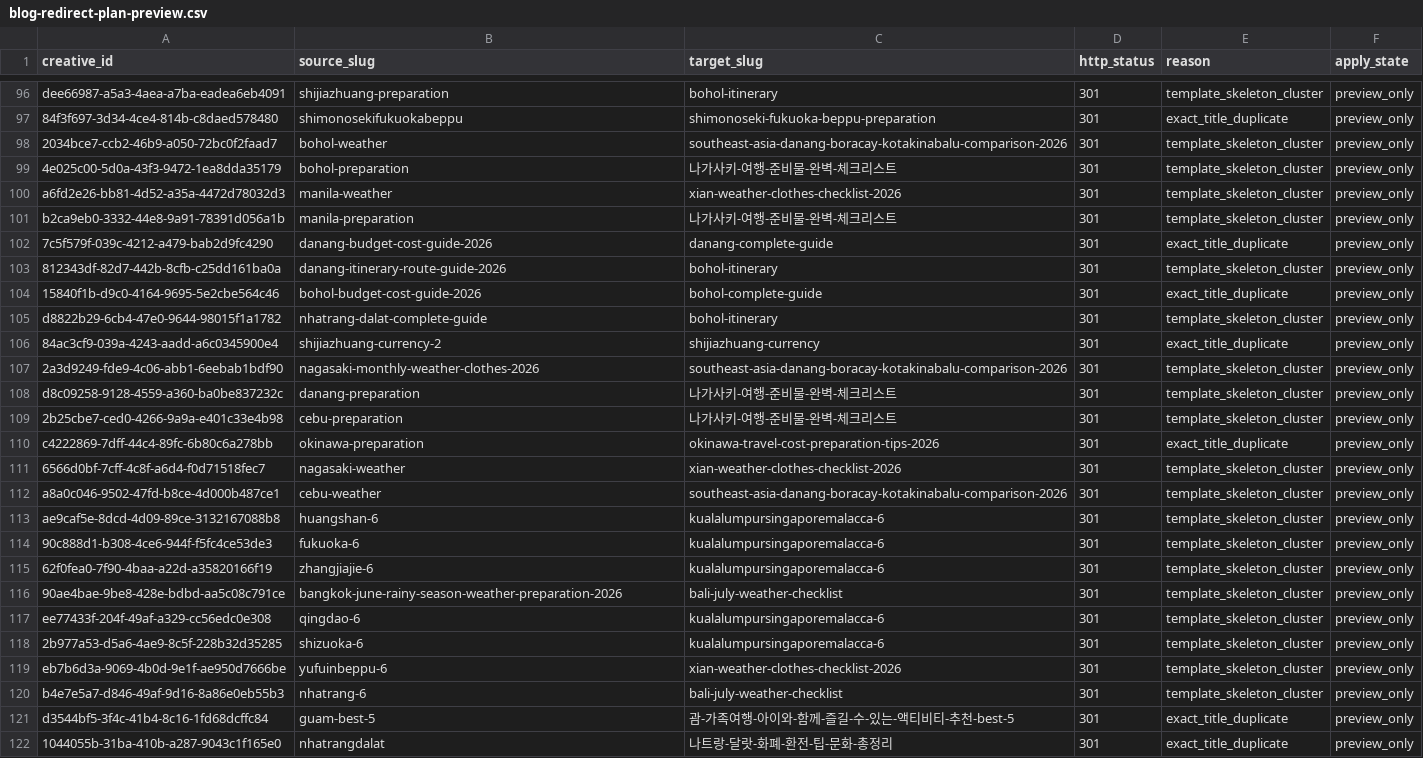
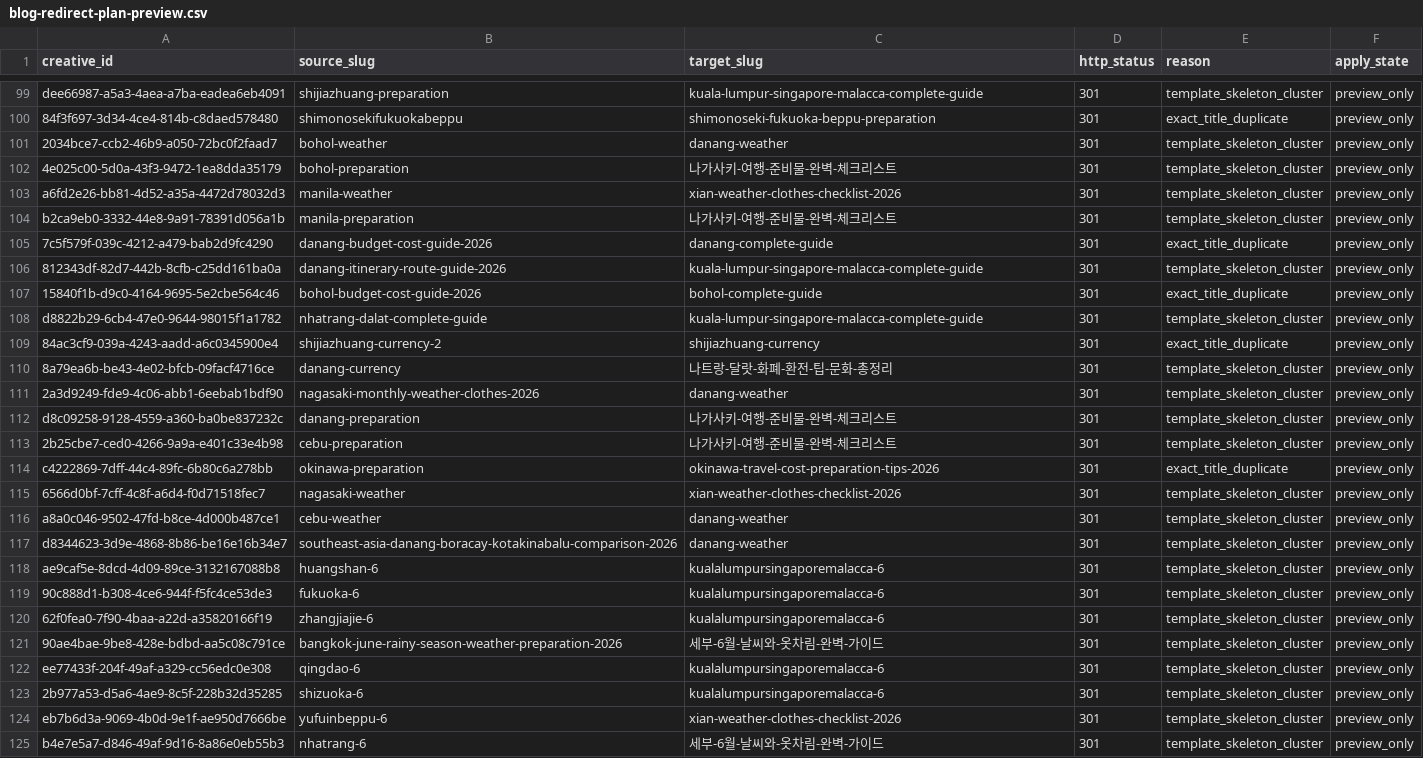
Before and after one commit to Junsung257/yeosonam_os, a CSV file: docs/audits/blog-redirect-plan-preview.csv, drawn as a sheet; only a part is shown, gaps mark what is left out; the shorter side is filled out with more unchanged rows; the diff covers the shown part only.

```diff
--- a/docs/audits/blog-redirect-plan-preview.csv
+++ b/docs/audits/blog-redirect-plan-preview.csv
@@ -96,4 +99,4 @@
-"dee66987-a5a3-4aea-a7ba-eadea6eb4091","shijiazhuang-preparation","bohol-itinerary","301","template_skeleton_cluster","preview_only"
+"dee66987-a5a3-4aea-a7ba-eadea6eb4091","shijiazhuang-preparation","kuala-lumpur-singapore-malacca-complete-guide","301","template_skeleton_cluster","preview_only"
 "84f3f697-3d34-4ce4-814b-c8daed578480","shimonosekifukuokabeppu","shimonoseki-fukuoka-beppu-preparation","301","exact_title_duplicate","preview_only"
-"2034bce7-ccb2-46b9-a050-72bc0f2faad7","bohol-weather","southeast-asia-danang-boracay-kotakinabalu-comparison-2026","301","template_skeleton_cluster","preview_only"
+"2034bce7-ccb2-46b9-a050-72bc0f2faad7","bohol-weather","danang-weather","301","template_skeleton_cluster","preview_only"
 "4e025c00-5d0a-43f3-9472-1ea8dda35179","bohol-preparation","나가사키-여행-준비물-완벽-체크리스트","301","template_skeleton_cluster","preview_only"
@@ -102,7 +105,8 @@
 "7c5f579f-039c-4212-a479-bab2d9fc4290","danang-budget-cost-guide-2026","danang-complete-guide","301","exact_title_duplicate","preview_only"
-"812343df-82d7-442b-8cfb-c25dd161ba0a","danang-itinerary-route-guide-2026","bohol-itinerary","301","template_skeleton_cluster","preview_only"
+"812343df-82d7-442b-8cfb-c25dd161ba0a","danang-itinerary-route-guide-2026","kuala-lumpur-singapore-malacca-complete-guide","301","template_skeleton_cluster","preview_only"
 "15840f1b-d9c0-4164-9695-5e2cbe564c46","bohol-budget-cost-guide-2026","bohol-complete-guide","301","exact_title_duplicate","preview_only"
-"d8822b29-6cb4-47e0-9644-98015f1a1782","nhatrang-dalat-complete-guide","bohol-itinerary","301","template_skeleton_cluster","preview_only"
+"d8822b29-6cb4-47e0-9644-98015f1a1782","nhatrang-dalat-complete-guide","kuala-lumpur-singapore-malacca-complete-guide","301","template_skeleton_cluster","preview_only"
 "84ac3cf9-039a-4243-aadd-a6c0345900e4","shijiazhuang-currency-2","shijiazhuang-currency","301","exact_title_duplicate","preview_only"
-"2a3d9249-fde9-4c06-abb1-6eebab1bdf90","nagasaki-monthly-weather-clothes-2026","southeast-asia-danang-boracay-kotakinabalu-comparison-2026","301","template_skeleton_cluster","preview_only"
+"8a79ea6b-be43-4e02-bfcb-09facf4716ce","danang-currency","나트랑-달랏-화폐-환전-팁-문화-총정리","301","template_skeleton_cluster","preview_only"
+"2a3d9249-fde9-4c06-abb1-6eebab1bdf90","nagasaki-monthly-weather-clothes-2026","danang-weather","301","template_skeleton_cluster","preview_only"
 "d8c09258-9128-4559-a360-ba0be837232c","danang-preparation","나가사키-여행-준비물-완벽-체크리스트","301","template_skeleton_cluster","preview_only"
@@ -111,3 +115,4 @@
 "6566d0bf-7cff-4c8f-a6d4-f0d71518fec7","nagasaki-weather","xian-weather-clothes-checklist-2026","301","template_skeleton_cluster","preview_only"
-"a8a0c046-9502-47fd-b8ce-4d000b487ce1","cebu-weather","southeast-asia-danang-boracay-kotakinabalu-comparison-2026","301","template_skeleton_cluster","preview_only"
+"a8a0c046-9502-47fd-b8ce-4d000b487ce1","cebu-weather","danang-weather","301","template_skeleton_cluster","preview_only"
+"d8344623-3d9e-4868-8b86-be16e16b34e7","southeast-asia-danang-boracay-kotakinabalu-comparison-2026","danang-weather","301","template_skeleton_cluster","preview_only"
 "ae9caf5e-8dcd-4d09-89ce-3132167088b8","huangshan-6","kualalumpursingaporemalacca-6","301","template_skeleton_cluster","preview_only"
@@ -115,3 +120,3 @@
 "62f0fea0-7f90-4baa-a22d-a35820166f19","zhangjiajie-6","kualalumpursingaporemalacca-6","301","template_skeleton_cluster","preview_only"
-"90ae4bae-9be8-428e-bdbd-aa5c08c791ce","bangkok-june-rainy-season-weather-preparation-2026","bali-july-weather-checklist","301","template_skeleton_cluster","preview_only"
+"90ae4bae-9be8-428e-bdbd-aa5c08c791ce","bangkok-june-rainy-season-weather-preparation-2026","세부-6월-날씨와-옷차림-완벽-가이드","301","template_skeleton_cluster","preview_only"
 "ee77433f-204f-49af-a329-cc56edc0e308","qingdao-6","kualalumpursingaporemalacca-6","301","template_skeleton_cluster","preview_only"
@@ -119,2 +124,2 @@
 "eb7b6d3a-9069-4b0d-9e1f-ae950d7666be","yufuinbeppu-6","xian-weather-clothes-checklist-2026","301","template_skeleton_cluster","preview_only"
-"b4e7e5a7-d846-49af-9d16-8a86e0eb55b3","nhatrang-6","bali-july-weather-checklist","301","template_skeleton_cluster","preview_only"
+"b4e7e5a7-d846-49af-9d16-8a86e0eb55b3","nhatrang-6","세부-6월-날씨와-옷차림-완벽-가이드","301","template_skeleton_cluster","preview_only"
```
Also changed, not shown: 8 added rows, 2 removed rows, 2 moved rows and 45 edited cells elsewhere in this file, docs/audits/blog-content-disposition-preview.csv, 9 other files.
